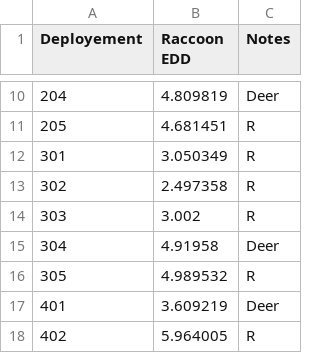
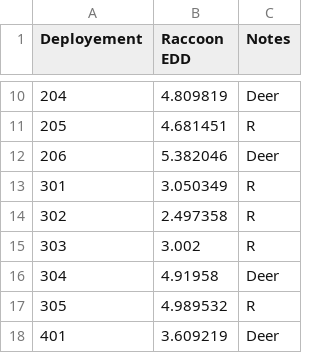
Before and after one commit to mordecai9/GridProject, a CSV file: data/RaccoonEDD_4S.csv, drawn as a sheet; only a part is shown, gaps mark what is left out; the shorter side is filled out with more unchanged rows.

Commit message:
Updated Raccoon EDD
Added camera 206 from deer because raccoon 206 had less than 30 sequences.

```diff
--- a/data/RaccoonEDD_4S.csv
+++ b/data/RaccoonEDD_4S.csv
@@ -11,2 +11,3 @@ Deployement,Raccoon EDD,Notes
 205,4.681451,R
+206,5.382046,Deer
 301,3.050349,R
```
